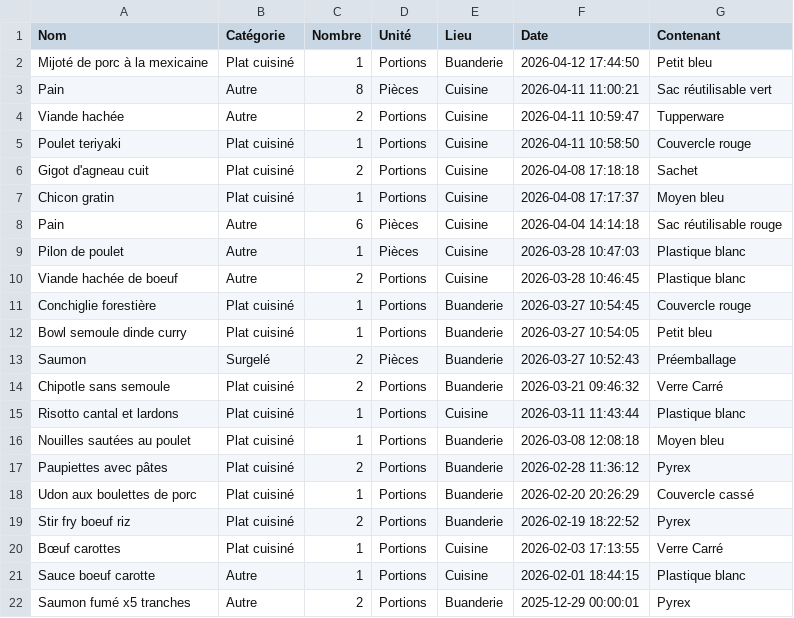
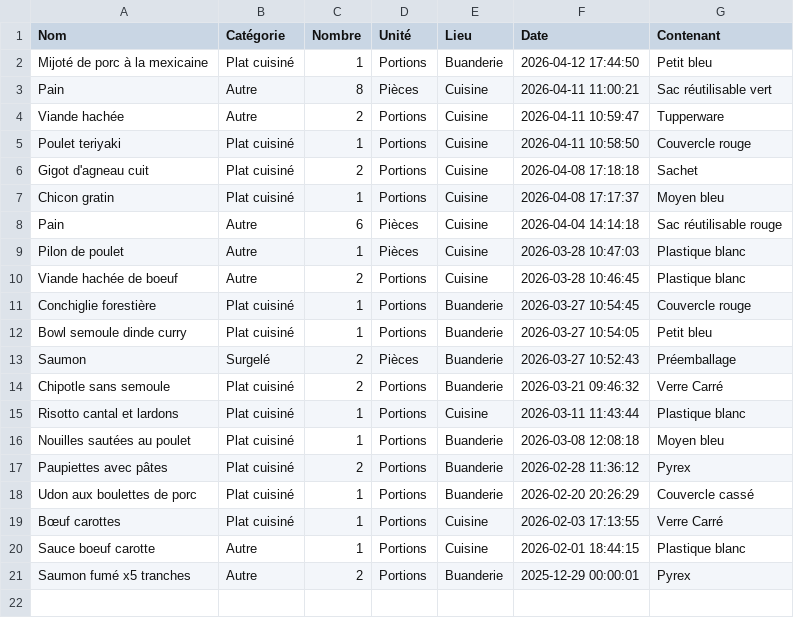
Before and after one commit to stephane0254-png/Congelateurs, a CSV file: stock_congelateur.csv, drawn as a sheet.

Commit message:
Fini

```diff
--- a/stock_congelateur.csv
+++ b/stock_congelateur.csv
@@ -18,3 +18,2 @@ Paupiettes avec pâtes,Plat cuisiné,2,Portions,Buanderie,2026-02-28 11:36:12,Py
 Udon aux boulettes de porc,Plat cuisiné,1,Portions,Buanderie,2026-02-20 20:26:29,Couvercle cassé
-Stir fry boeuf riz,Plat cuisiné,2,Portions,Buanderie,2026-02-19 18:22:52,Pyrex
 Bœuf carottes,Plat cuisiné,1,Portions,Cuisine,2026-02-03 17:13:55,Verre Carré
```
